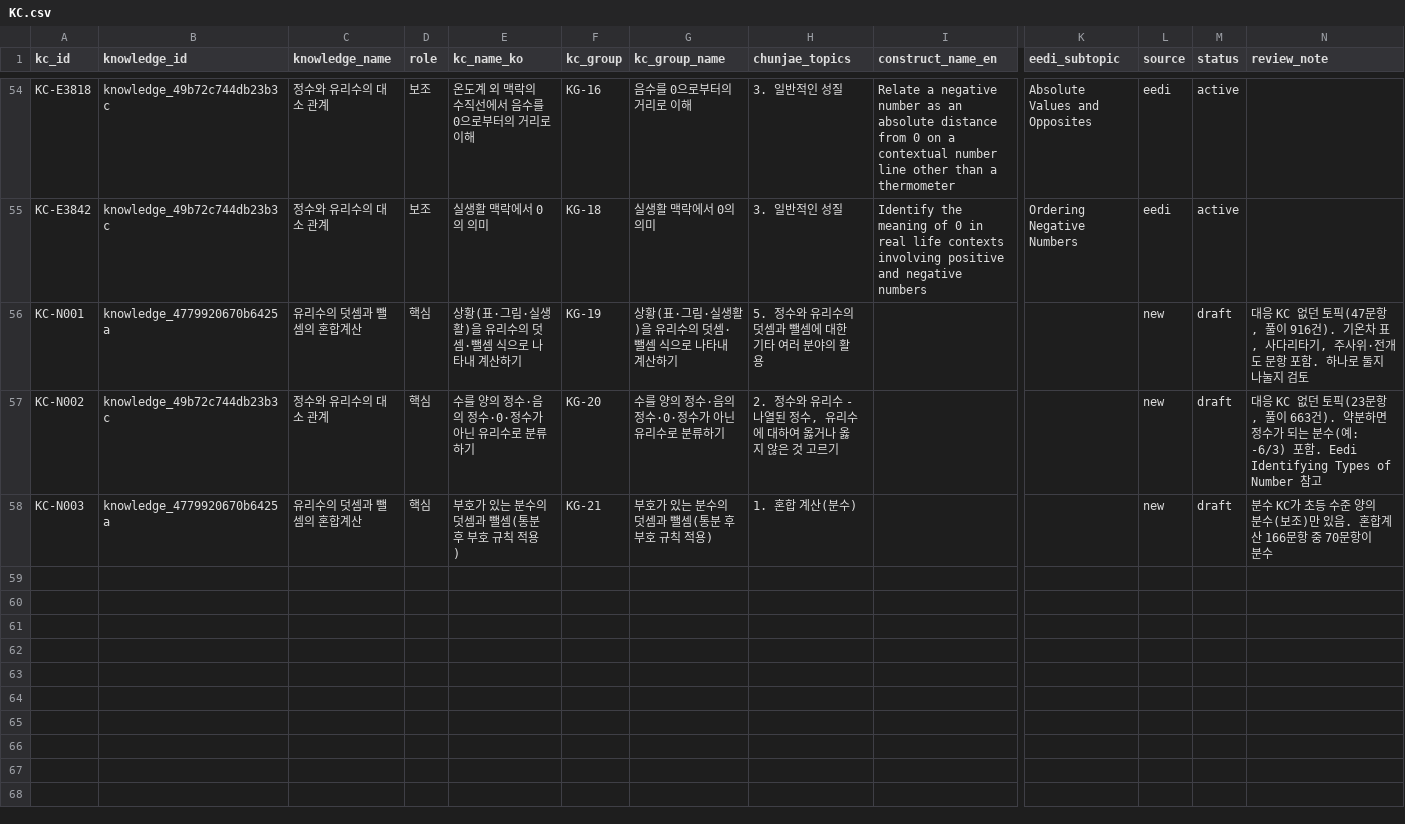
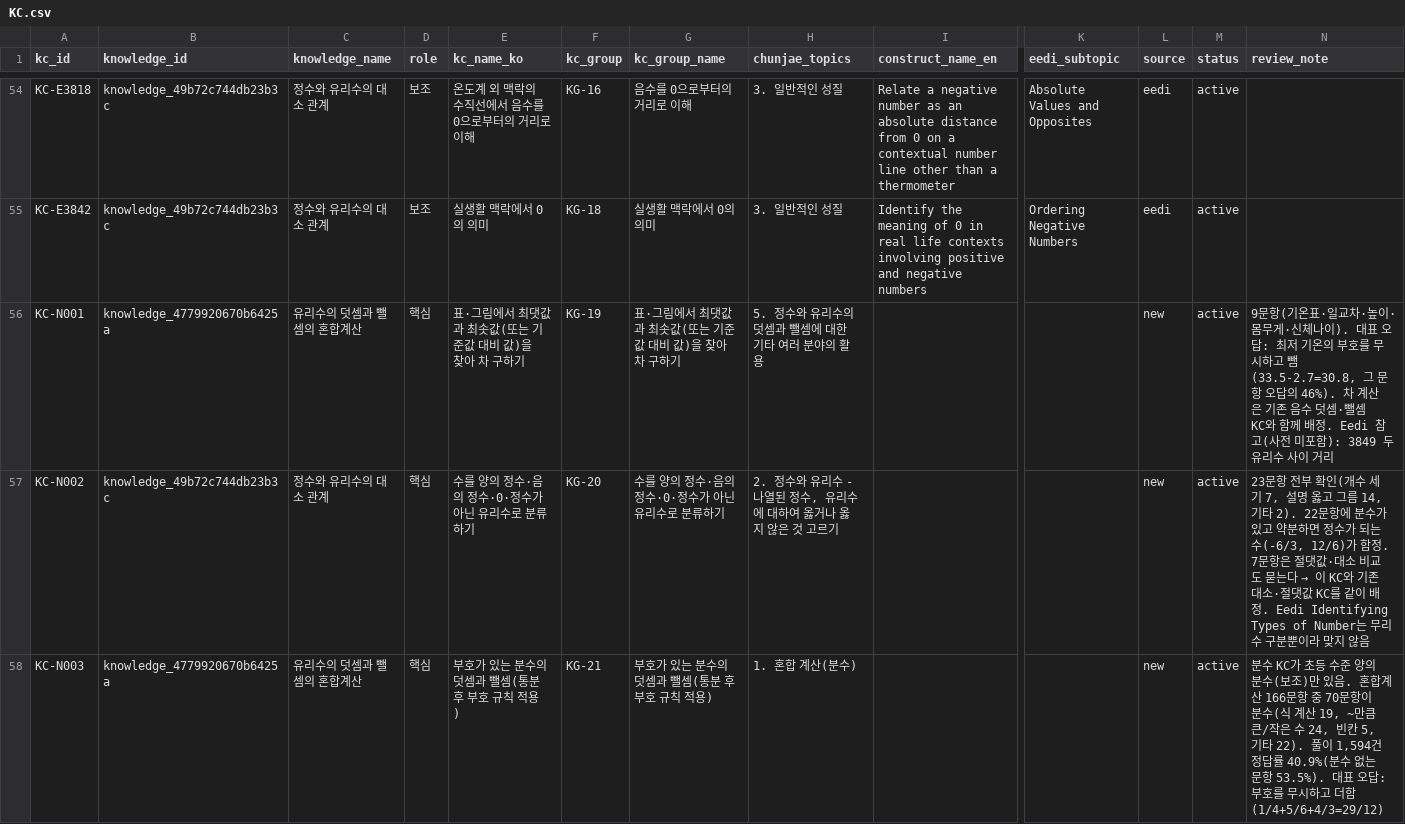
Before and after one commit to dkswjsgks/Chunjae-Edu, a CSV file: 사전/KC.csv, drawn as a sheet; only a part is shown, gaps mark what is left out; the diff covers the shown part only; the diff names each change by its address in the sheet, - before the commit and + after, or states it on an @@ line.

Commit message:
빈칸 KC 확정: N001~N005 (혼합계산 5번 토픽 3분할, 대소 관계 분류, 분수 계산)
- 혼합계산 5번 토픽 47문항을 읽고 상황 읽기 세 유형으로 나눔: N001 최대·최소 차, N004 변화·득실 누적, N005 조건을 식으로
- N002(대소 관계 나열된 수 분류, 23문항)와 N003(부호 있는 분수 계산, 70문항)을 확정
- GAP_KCS 수정 후 2_import_eedi_kc_dictionary.py, 3_build_kc_groups.py 재실행: KC 59개, 묶음 23개
- 확정 근거와 문항 목록: 1단계 사전/KC_확정_근거.md

```diff
--- a/사전/KC.csv
+++ b/사전/KC.csv
-E56 (kc_name_ko): 상황(표·그림·실생활)을 유리수의 덧셈·뺄셈 식으로 나타내 계산하기
+E56 (kc_name_ko): 표·그림에서 최댓값과 최솟값(또는 기준값 대비 값)을 찾아 차 구하기
-G56 (kc_group_name): 상황(표·그림·실생활)을 유리수의 덧셈·뺄셈 식으로 나타내 계산하기
+G56 (kc_group_name): 표·그림에서 최댓값과 최솟값(또는 기준값 대비 값)을 찾아 차 구하기
-M56:M58 (status): draft
+M56:M58 (status): active
-N56 (review_note): 대응 KC 없던 토픽(47문항, 풀이 916건). 기온차 표, 사다리타기, 주사위·전개도 문항 포함. 하나로 둘지 나눌지 검토
+N56 (review_note): 9문항(기온표·일교차·높이·몸무게·신체나이). 대표 오답: 최저 기온의 부호를 무시하고 뺌(33.5-2.7=30.8, 그 문항 오답의 46%). 차 계산은 기존 음수 덧셈·뺄셈 KC와 함께 배정. Eedi 참고(사전 미포함): 3849 두 유리수 사이 거리
@@ N57 (review_note): 대응 KC 없던 토픽(23문항, 풀이 663건). 약분하면 정수가 되는 분수(예: -6/3) 포함. Eedi Identifying Types of Number 참고 → 23문항 전부 확인(개수 세기 7, 설명 옳고 그름 14, 기타 2). 22문항에 분수가 있고 약분하면 정수가 되는 수(-6/3, 12/6)가 함정. 7문항은 절댓값·대소 비교도 묻는다 → 이 KC와 기존 대소·절댓값 KC를 같이 배정. Eedi Identifying Types of Number는 무리수 구분뿐이라 맞지 않음 @@
-N58 (review_note): …이 분수
+N58 (review_note): …이 분수(식 계산 19, ~만큼 큰/작은 수 24, 빈칸 5, 기타 22). 풀이 1,594건 정답률 40.9%(분수 없는 문항 53.5%). 대표 오답: 부호를 무시하고 더함(1/4+5/6+4/3=29/12)
```
Also changed, not shown: 2 added rows elsewhere in this file, 4 other files.
